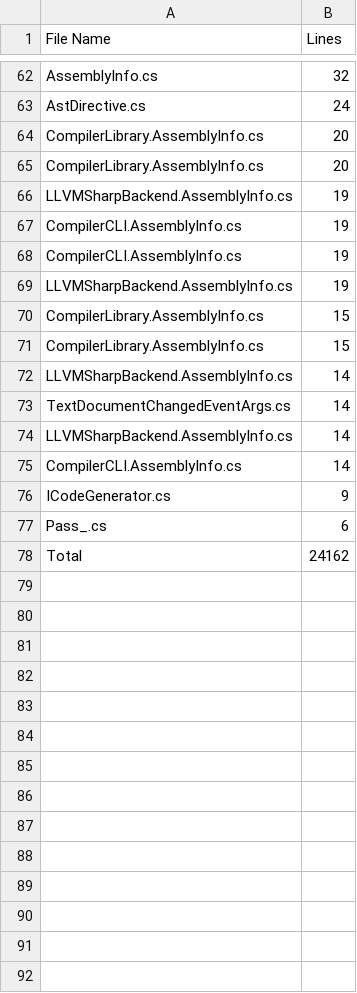
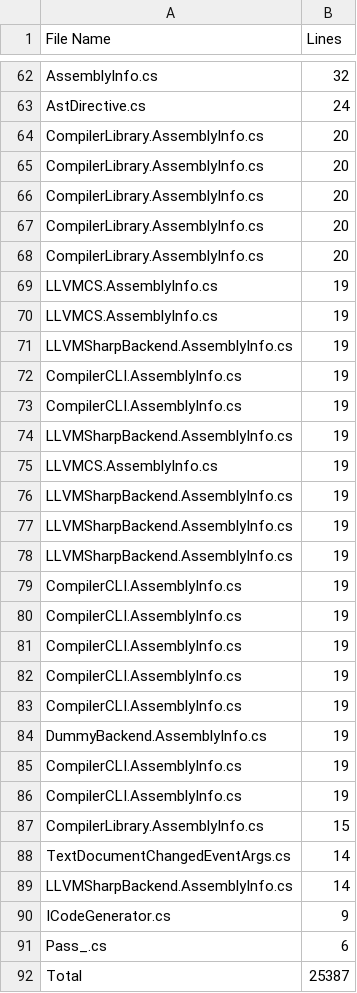
Before and after one commit to CheezLang/CheezLang, a CSV file: Tools/loc/Compiler_all.csv, drawn as a sheet; only a part is shown, gaps mark what is left out; the diff covers the shown part only.

```diff
--- a/Tools/loc/Compiler_all.csv
+++ b/Tools/loc/Compiler_all.csv
@@ -65,2 +65,7 @@ CompilerLibrary.AssemblyInfo.cs,20
 CompilerLibrary.AssemblyInfo.cs,20
+CompilerLibrary.AssemblyInfo.cs,20
+CompilerLibrary.AssemblyInfo.cs,20
+CompilerLibrary.AssemblyInfo.cs,20
+LLVMCS.AssemblyInfo.cs,19
+LLVMCS.AssemblyInfo.cs,19
 LLVMSharpBackend.AssemblyInfo.cs,19
@@ -69,10 +74,19 @@ CompilerCLI.AssemblyInfo.cs,19
 LLVMSharpBackend.AssemblyInfo.cs,19
+LLVMCS.AssemblyInfo.cs,19
+LLVMSharpBackend.AssemblyInfo.cs,19
+LLVMSharpBackend.AssemblyInfo.cs,19
+LLVMSharpBackend.AssemblyInfo.cs,19
+CompilerCLI.AssemblyInfo.cs,19
+CompilerCLI.AssemblyInfo.cs,19
+CompilerCLI.AssemblyInfo.cs,19
+CompilerCLI.AssemblyInfo.cs,19
+CompilerCLI.AssemblyInfo.cs,19
+DummyBackend.AssemblyInfo.cs,19
+CompilerCLI.AssemblyInfo.cs,19
+CompilerCLI.AssemblyInfo.cs,19
 CompilerLibrary.AssemblyInfo.cs,15
-CompilerLibrary.AssemblyInfo.cs,15
-LLVMSharpBackend.AssemblyInfo.cs,14
 TextDocumentChangedEventArgs.cs,14
 LLVMSharpBackend.AssemblyInfo.cs,14
-CompilerCLI.AssemblyInfo.cs,14
 ICodeGenerator.cs,9
 Pass_.cs,6
-Total,24162
+Total,25387
```
Also changed, not shown: 7 added rows, 7 removed rows, 1 moved row and 14 edited cells elsewhere in this file, Tools/loc/Backends_LLVM_LLVMSharpBackend.csv, Tools/loc/CompilerLibrary.csv, 10 other files.
